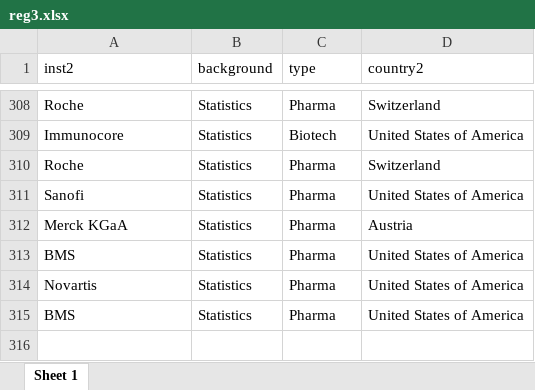
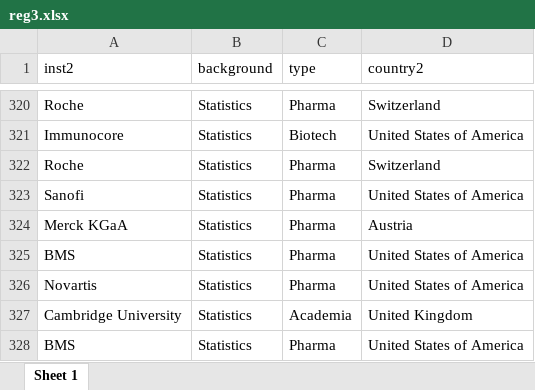
Before and after one commit to baselbiometrics/home, an Excel workbook: upcoming/20250319/reg3.xlsx, sheet Sheet 1, drawn as a sheet; only a part is shown, gaps mark what is left out; values as stored, in another font and other column widths than the file's, no borders; the diff covers the shown part only; the diff names each change by its address in the sheet, - before the commit and + after, or states it on an @@ line.

```diff
--- a/upcoming/20250319/reg3.xlsx (sheet Sheet 1)
+++ b/upcoming/20250319/reg3.xlsx (sheet Sheet 1)
+row 327: Cambridge University | Statistics | Academia | United Kingdom
```
Also changed, not shown: 12 added rows and 1 edited cell elsewhere in this sheet, upcoming/20250319/qs.xlsx, 12 other files.
